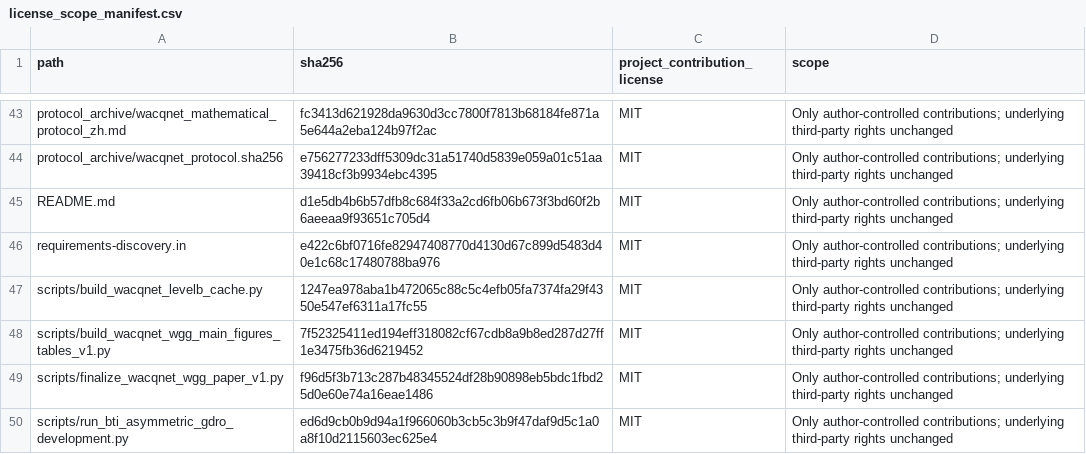
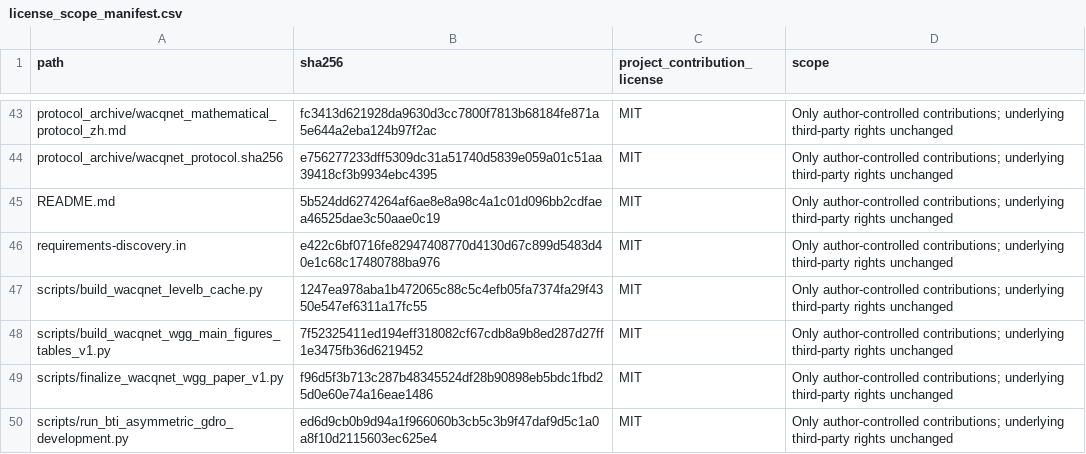
Before and after one commit to KY-BA/WACQNet-WGG-HCP, a CSV file: license_scope_manifest.csv, drawn as a sheet; only a part is shown, gaps mark what is left out.

```diff
--- a/license_scope_manifest.csv
+++ b/license_scope_manifest.csv
@@ -44,3 +44,3 @@ protocol_archive/wacqnet_mathematical_protocol_zh.md,fc3413d621928da9630d3cc7800
 protocol_archive/wacqnet_protocol.sha256,e756277233dff5309dc31a51740d5839e059a01c51aa39418cf3b9934ebc4395,MIT,Only author-controlled contributions; underlying third-party rights unchanged
-README.md,d1e5db4b6b57dfb8c684f33a2cd6fb06b673f3bd60f2b6aeeaa9f93651c705d4,MIT,Only author-controlled contributions; underlying third-party rights unchanged
+README.md,5b524dd6274264af6ae8e8a98c4a1c01d096bb2cdfaea46525dae3c50aae0c19,MIT,Only author-controlled contributions; underlying third-party rights unchanged
 requirements-discovery.in,e422c6bf0716fe82947408770d4130d67c899d5483d40e1c68c17480788ba976,MIT,Only author-controlled contributions; underlying third-party rights unchanged
```
Also changed, not shown: 1 other file.
